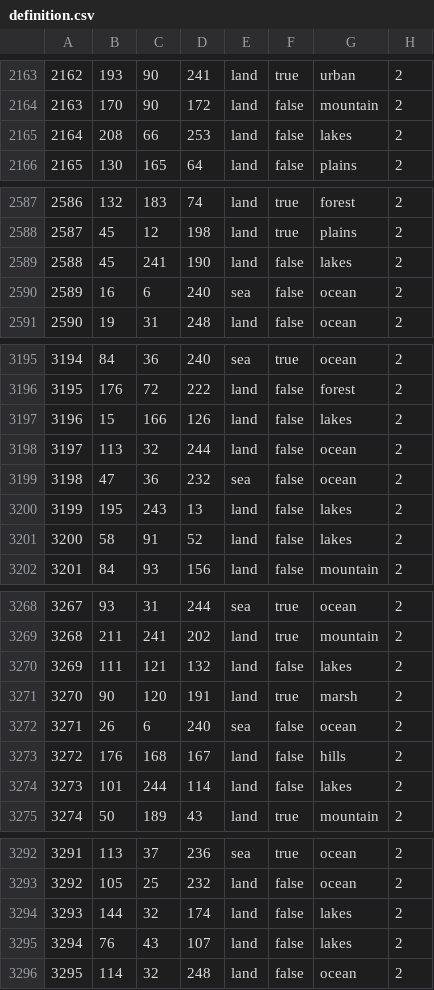
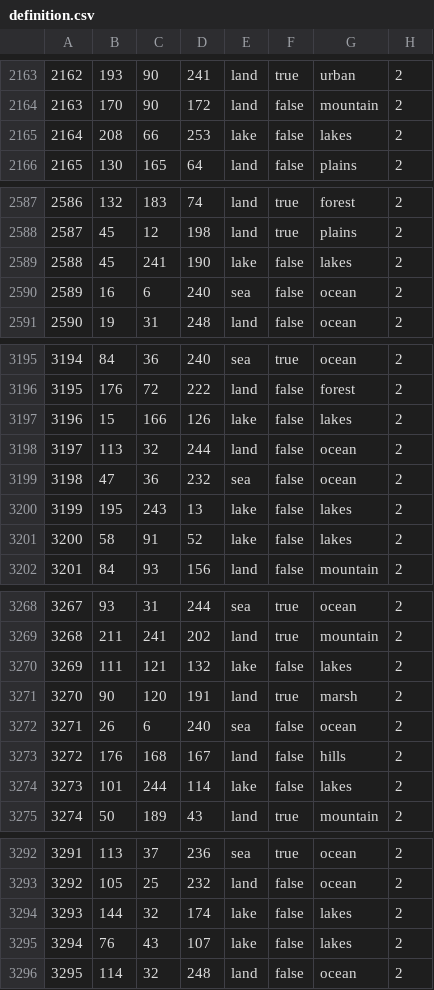
Before and after one commit to battleskorpion/nadivided-dev, a CSV file: map/definition.csv, drawn as a sheet; only a part is shown, gaps mark what is left out; the diff covers the shown part only.

```diff
--- a/map/definition.csv
+++ b/map/definition.csv
@@ -2164,3 +2164,3 @@
 2163;170;90;172;land;false;mountain;2
-2164;208;66;253;land;false;lakes;2
+2164;208;66;253;lake;false;lakes;2
 2165;130;165;64;land;false;plains;2
@@ -2588,3 +2588,3 @@
 2587;45;12;198;land;true;plains;2
-2588;45;241;190;land;false;lakes;2
+2588;45;241;190;lake;false;lakes;2
 2589;16;6;240;sea;false;ocean;2
@@ -3196,7 +3196,7 @@
 3195;176;72;222;land;false;forest;2
-3196;15;166;126;land;false;lakes;2
+3196;15;166;126;lake;false;lakes;2
 3197;113;32;244;land;false;ocean;2
 3198;47;36;232;sea;false;ocean;2
-3199;195;243;13;land;false;lakes;2
-3200;58;91;52;land;false;lakes;2
+3199;195;243;13;lake;false;lakes;2
+3200;58;91;52;lake;false;lakes;2
 3201;84;93;156;land;false;mountain;2
@@ -3269,3 +3269,3 @@
 3268;211;241;202;land;true;mountain;2
-3269;111;121;132;land;false;lakes;2
+3269;111;121;132;lake;false;lakes;2
 3270;90;120;191;land;true;marsh;2
@@ -3273,3 +3273,3 @@
 3272;176;168;167;land;false;hills;2
-3273;101;244;114;land;false;lakes;2
+3273;101;244;114;lake;false;lakes;2
 3274;50;189;43;land;true;mountain;2
@@ -3293,4 +3293,4 @@
 3292;105;25;232;land;false;ocean;2
-3293;144;32;174;land;false;lakes;2
-3294;76;43;107;land;false;lakes;2
+3293;144;32;174;lake;false;lakes;2
+3294;76;43;107;lake;false;lakes;2
 3295;114;32;248;land;false;ocean;2
```
Also changed, not shown: 13 edited cells elsewhere in this file, 6 other files.
